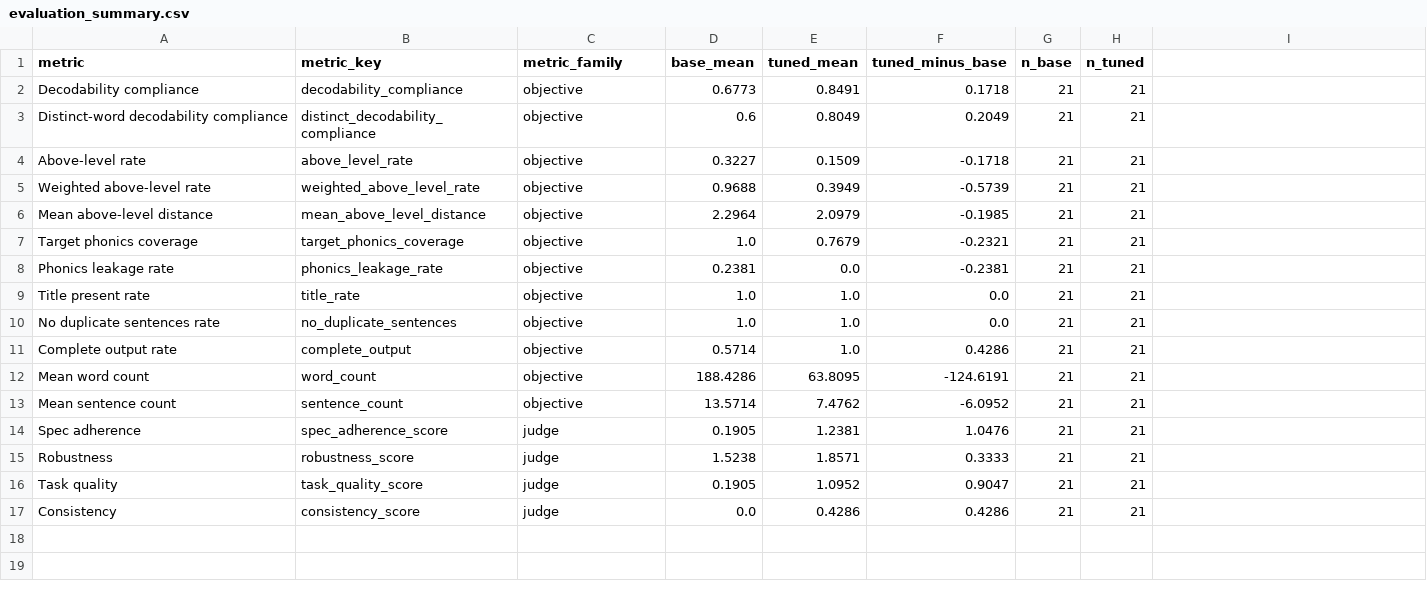
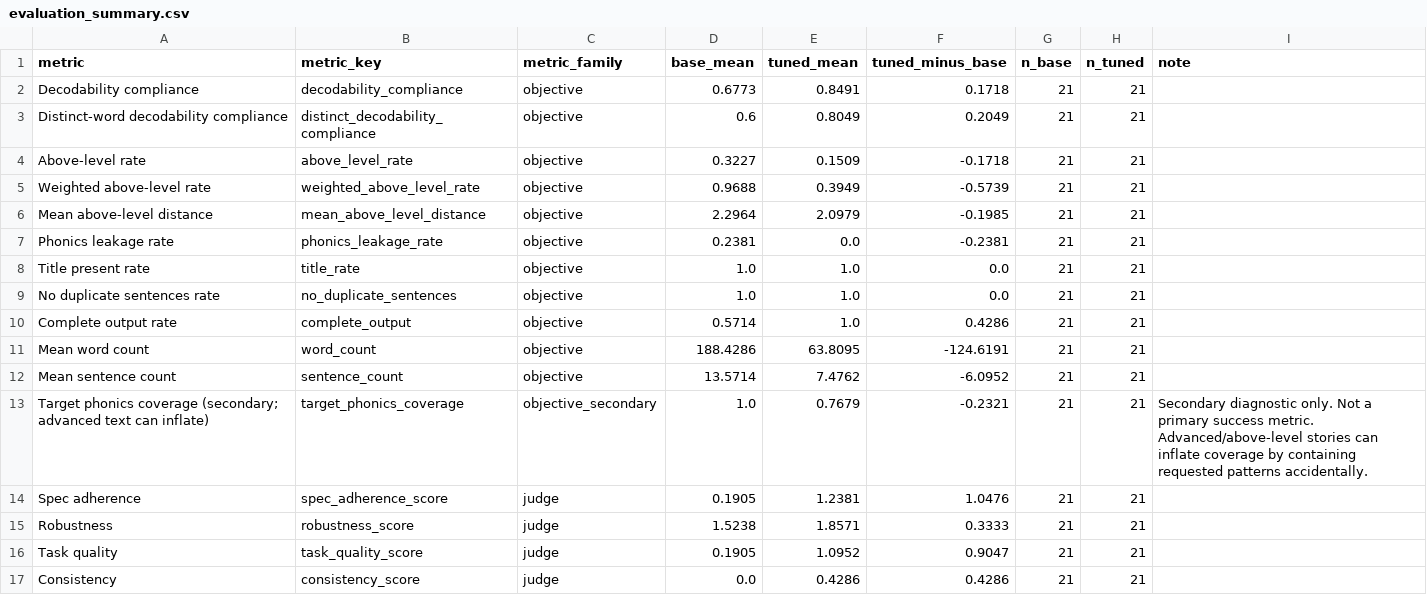
Before and after one commit to skyeflowers3/phonics-slm, a CSV file: results/evaluation_summary.csv, drawn as a sheet; removed rows and columns are numbered as before the commit, all else as after; the diff names each change by its address in the sheet, - before the commit and + after, or states it on an @@ line.

```diff
--- a/results/evaluation_summary.csv
+++ b/results/evaluation_summary.csv
-I1: (empty)
+I1: note
-row 7: Target phonics coverage | target_phonics_coverage | objective | 1.0 | 0.7679 | -0.2321 | 21 | 21
+row 13: Target phonics coverage (secondary; advanced text can inflate) | target_phonics_coverage | objective_secondary | 1.0 | 0.7679 | -0.2321 | 21 | 21 | Secondary diagnostic only. Not a primary success metric. Advanced/above-level stories can inflate coverage by containing requested patterns accidentally.
```
Also changed, not shown: results/error_analysis/error_analysis.csv, results/objective/objective_eval_by_prompt.csv, 3 other files.
